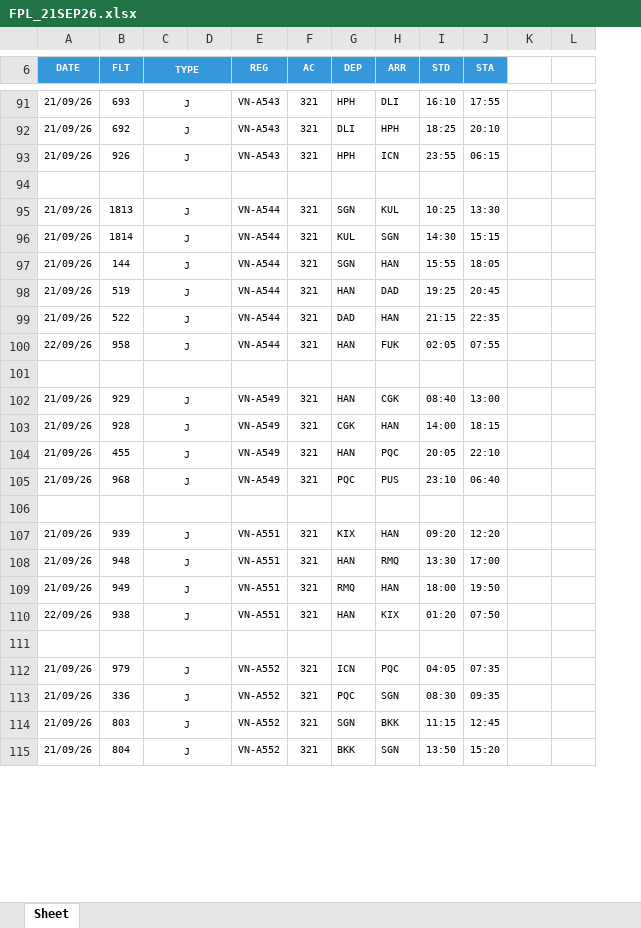
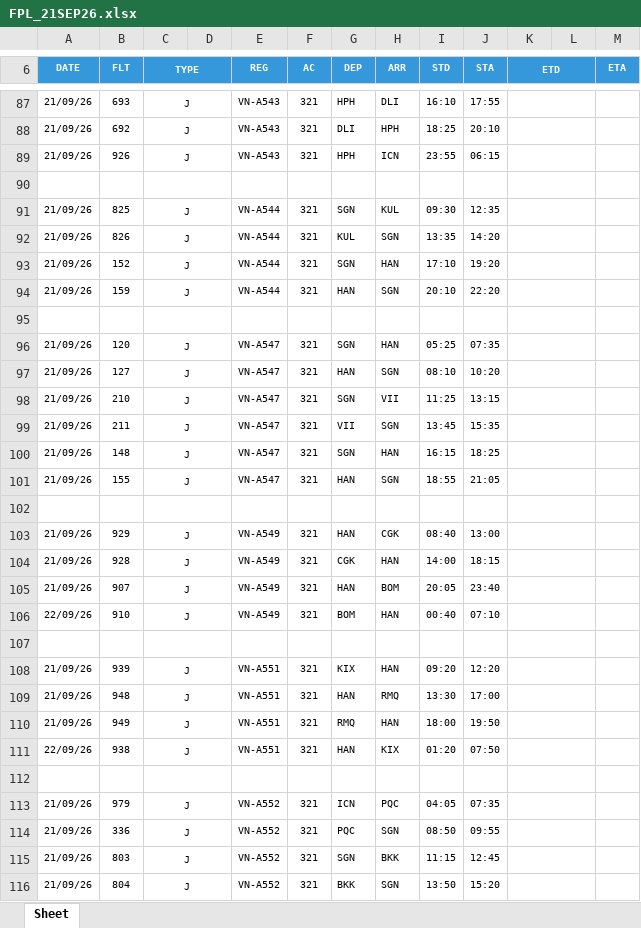
Before and after one commit to tlgsvj/lc, an Excel workbook: Data/FlightPlan/FPL_21SEP26.xlsx, sheet Sheet, drawn as a sheet; only a part is shown, gaps mark what is left out; values as stored, in another font and other column widths than the file's, no borders; charts and pictures not drawn; removed rows and columns are numbered as before the commit, all else as after; the diff covers the shown part only; the diff names each change by its address in the sheet, - before the commit and + after, or states it on an @@ line.

```diff
--- a/Data/FlightPlan/FPL_21SEP26.xlsx (sheet Sheet)
+++ b/Data/FlightPlan/FPL_21SEP26.xlsx (sheet Sheet)
-column K, empty
+column K (ETD), empty
+column M (ETA), empty
-L6 fill: none
+L6 fill: #3498DB
-B91 (FLT): 1813
+B91 (FLT): 825
-I91 (STD): 10:25
+I91 (STD): 09:30
-J91 (STA): 13:30
+J91 (STA): 12:35
-B92 (FLT): 1814
+B92 (FLT): 826
-I92 (STD): 14:30
+I92 (STD): 13:35
-J92 (STA): 15:15
+J92 (STA): 14:20
-B93 (FLT): 144
+B93 (FLT): 152
-I93 (STD): 15:55
+I93 (STD): 17:10
-J93 (STA): 18:05
+J93 (STA): 19:20
-B94 (FLT): 519
+B94 (FLT): 159
-H94 (ARR): DAD
+H94 (ARR): SGN
-I94 (STD): 19:25
+I94 (STD): 20:10
-J94 (STA): 20:45
+J94 (STA): 22:20
+row 95: (empty)
+row 96: 21/09/26 | 120 | J |  | VN-A547 | 321 | SGN | HAN | 05:25 | 07:35
+row 97: 21/09/26 | 127 | J |  | VN-A547 | 321 | HAN | SGN | 08:10 | 10:20
+row 98: 21/09/26 | 210 | J |  | VN-A547 | 321 | SGN | VII | 11:25 | 13:15
+row 99: 21/09/26 | 211 | J |  | VN-A547 | 321 | VII | SGN | 13:45 | 15:35
-B100 (FLT): 522
+B100 (FLT): 148
-E100 (REG): VN-A544
+E100 (REG): VN-A547
-G100 (DEP): DAD
+G100 (DEP): SGN
-I100 (STD): 21:15
+I100 (STD): 16:15
-J100 (STA): 22:35
+J100 (STA): 18:25
-row 100: 22/09/26 | 958 | J |  | VN-A544 | 321 | HAN | FUK | 02:05 | 07:55
+row 101: 21/09/26 | 155 | J |  | VN-A547 | 321 | HAN | SGN | 18:55 | 21:05
-B105 (FLT): 455
+B105 (FLT): 907
-H105 (ARR): PQC
+H105 (ARR): BOM
-J105 (STA): 22:10
+J105 (STA): 23:40
-row 105: 21/09/26 | 968 | J |  | VN-A549 | 321 | PQC | PUS | 23:10 | 06:40
+row 106: 22/09/26 | 910 | J |  | VN-A549 | 321 | BOM | HAN | 00:40 | 07:10
-I114 (STD): 08:30
+I114 (STD): 08:50
-J114 (STA): 09:35
+J114 (STA): 09:55
```
Also changed, not shown: 30 added rows, 37 removed rows, 387 edited cells and merged cells elsewhere in this sheet.
